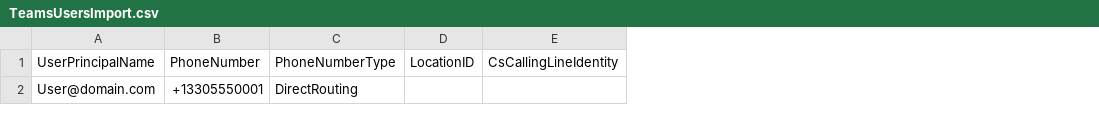
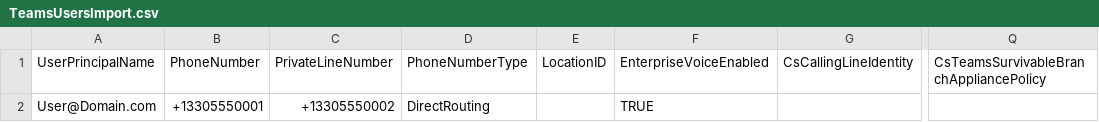
Before and after one commit to EricMarsi/MS-Teams-Toolbox, a CSV file: TeamsUsersImport.csv, drawn as a sheet; only a part is shown, gaps mark what is left out; the diff names each change by its address in the sheet, - before the commit and + after, or states it on an @@ line.

```diff
--- a/TeamsUsersImport.csv
+++ b/TeamsUsersImport.csv
+column C, rows 1-2: PrivateLineNumber | +13305550002
+column F, rows 1-2: EnterpriseVoiceEnabled | TRUE
+column Q, row 1: CsTeamsSurvivableBranchAppliancePolicy
-A2: User@domain.com
+A2: User@Domain.com
```
Also changed, not shown: 2 other files.
